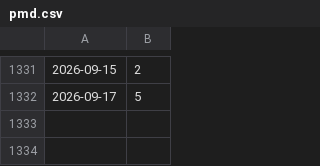
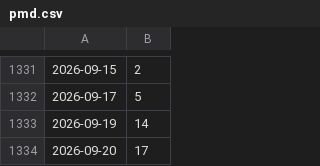
Before and after one commit to kijimad/roam, a CSV file: pmd.csv, drawn as a sheet; only a part is shown, gaps mark what is left out.

```diff
--- a/pmd.csv
+++ b/pmd.csv
@@ -1332 +1332,3 @@
 2026-09-17, 5
+2026-09-19, 14
+2026-09-20, 17
```
Also changed, not shown: 8 other files.
